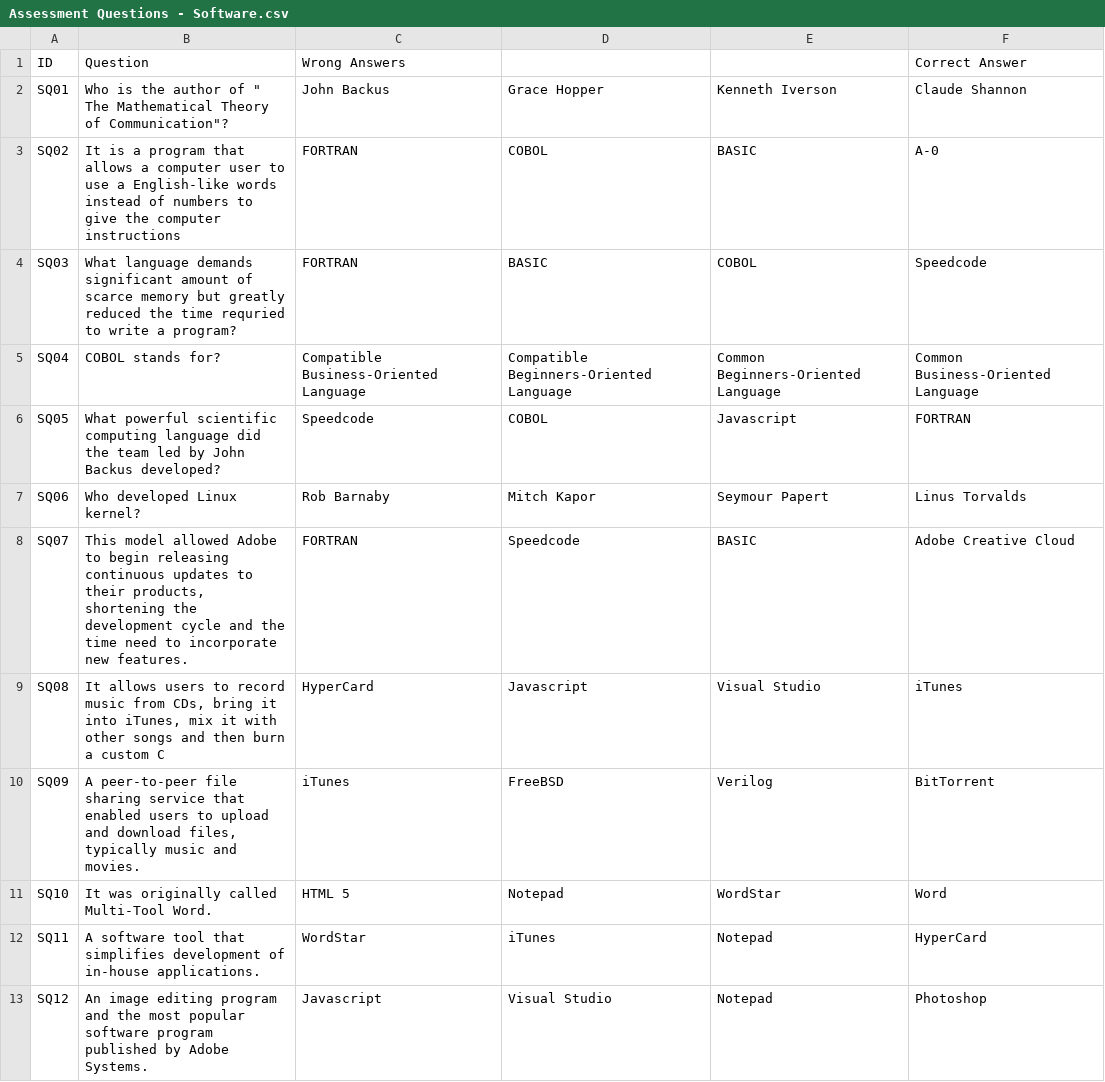
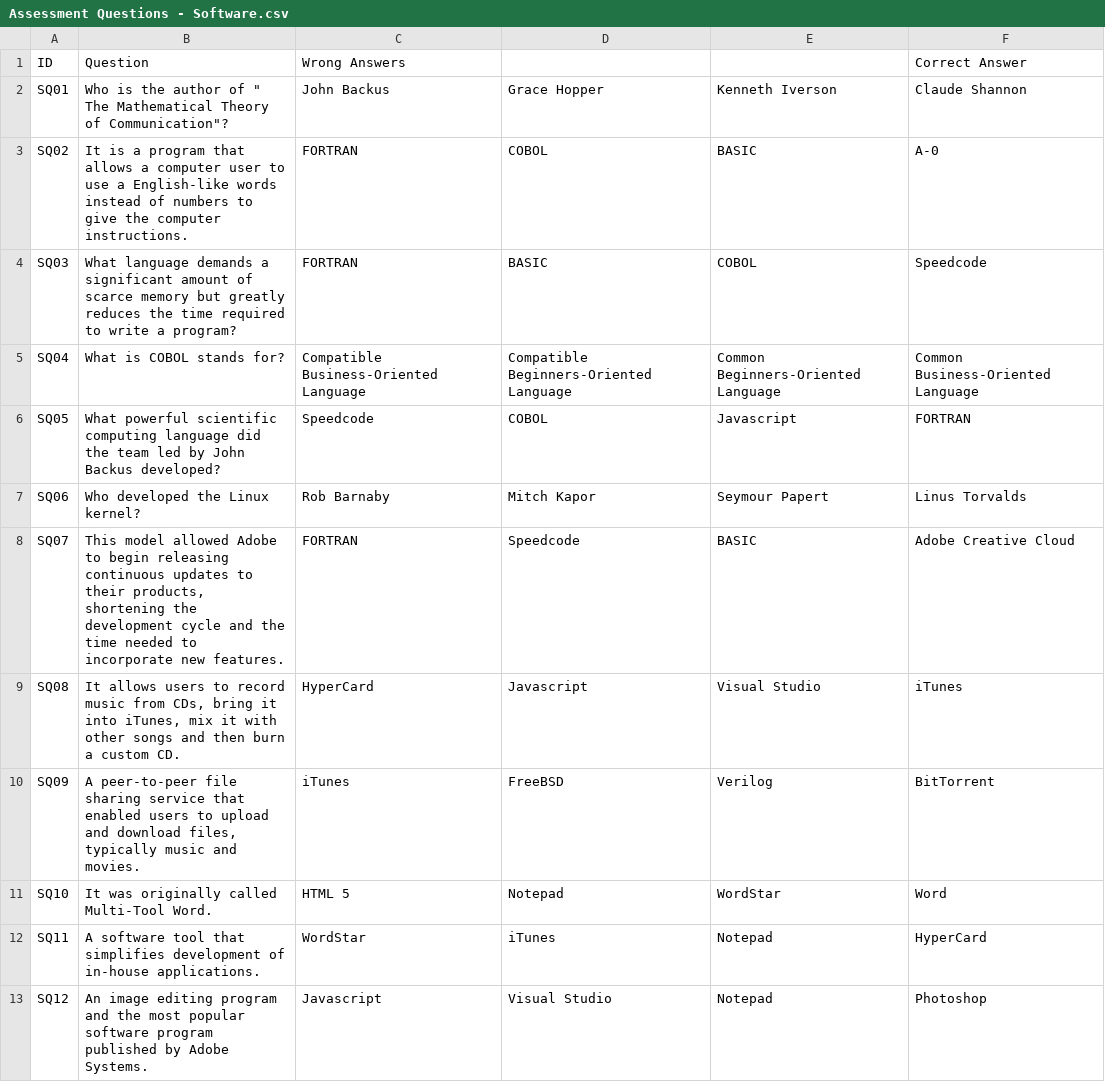
Before and after one commit to christiankyle-ching/Bytes-of-Past, a CSV file: Assets/Resources/AssessmentTests/Assessment Questions - Software.csv, drawn as a sheet; only a part is shown; the diff covers the shown part only.

```diff
--- a/Assets/Resources/AssessmentTests/Assessment Questions - Software.csv
+++ b/Assets/Resources/AssessmentTests/Assessment Questions - Software.csv
@@ -2,9 +2,9 @@ ID	Question	Wrong Answers			Correct Answer
 SQ01	Who is the author of " The Mathematical Theory of Communication"?	John Backus	Grace Hopper	Kenneth Iverson	Claude Shannon
-SQ02	It is a program that allows a computer user to use a English-like words instead of numbers to give the computer instructions	FORTRAN	COBOL	BASIC	A-0
-SQ03	What language demands significant amount of scarce memory but greatly reduced the time requried to write a program?	FORTRAN	BASIC	COBOL	Speedcode
-SQ04	COBOL stands for?	Compatible Business-Oriented Language	Compatible Beginners-Oriented Language	Common Beginners-Oriented Language	Common Business-Oriented Language
+SQ02	It is a program that allows a computer user to use a English-like words instead of numbers to give the computer instructions.	FORTRAN	COBOL	BASIC	A-0
+SQ03	What language demands a significant amount of scarce memory but greatly reduces the time required to write a program?	FORTRAN	BASIC	COBOL	Speedcode
+SQ04	What is COBOL stands for?	Compatible Business-Oriented Language	Compatible Beginners-Oriented Language	Common Beginners-Oriented Language	Common Business-Oriented Language
 SQ05	What powerful scientific computing language did the team led by John Backus developed?	Speedcode	COBOL	Javascript	FORTRAN
-SQ06	Who developed Linux kernel?	Rob Barnaby	Mitch Kapor	Seymour Papert	Linus Torvalds
-SQ07	This model allowed Adobe to begin releasing continuous updates to their products, shortening the development cycle and the time need to incorporate new features.	FORTRAN	Speedcode	BASIC	Adobe Creative Cloud
-SQ08	It allows users to record music from CDs, bring it into iTunes, mix it with other songs and then burn a custom C	HyperCard	Javascript	Visual Studio	iTunes
+SQ06	Who developed the Linux kernel?	Rob Barnaby	Mitch Kapor	Seymour Papert	Linus Torvalds
+SQ07	This model allowed Adobe to begin releasing continuous updates to their products, shortening the development cycle and the time needed to incorporate new features.	FORTRAN	Speedcode	BASIC	Adobe Creative Cloud
+SQ08	It allows users to record music from CDs, bring it into iTunes, mix it with other songs and then burn a custom CD.	HyperCard	Javascript	Visual Studio	iTunes
 SQ09	A peer-to-peer file sharing service that enabled users to upload and download files, typically music and movies.	iTunes	FreeBSD	Verilog	BitTorrent
```
Also changed, not shown: 5 edited cells elsewhere in this file, Assets/Resources/AssessmentTests/Assessment Questions - Computers.csv, Assets/Resources/AssessmentTests/Assessment Questions - Networking.csv, 23 other files.
